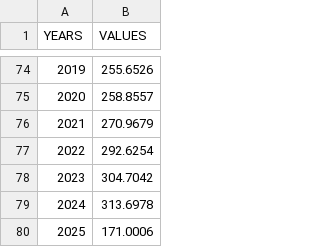
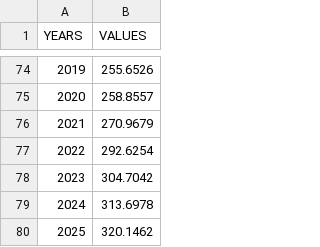
Before and after one commit to sidkun08/stay-relevant, a CSV file: data/cpi_total_monthly.csv, drawn as a sheet; only a part is shown, gaps mark what is left out.

```diff
--- a/data/cpi_total_monthly.csv
+++ b/data/cpi_total_monthly.csv
@@ -79,2 +79,2 @@ YEARS,VALUES
 2024,313.6978
-2025,171.0006
+2025,320.1462
```
Also changed, not shown: data/pce_total_monthly.csv, data/ppi_total_monthly.csv, 3 other files.
